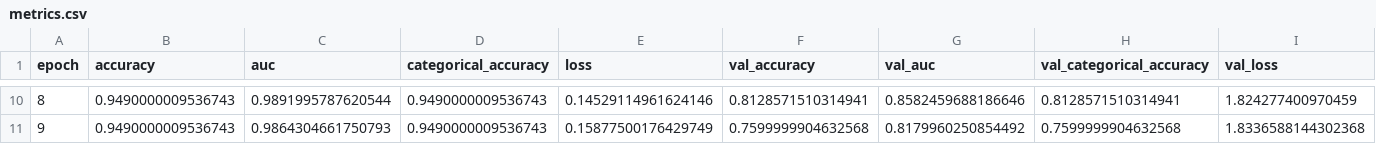
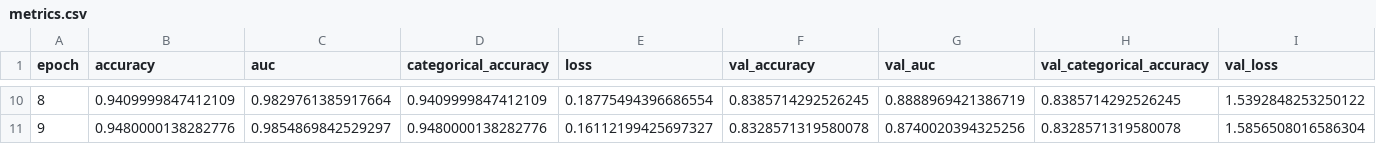
Before and after one commit to marshallia/TestingCOA, a CSV file: metrics.csv, drawn as a sheet; only a part is shown, gaps mark what is left out; the diff covers the shown part only.

```diff
--- a/metrics.csv
+++ b/metrics.csv
@@ -10,2 +10,2 @@ epoch,accuracy,auc,categorical_accuracy,loss,val_accuracy,val_auc,val_categorica
-8,0.9490000009536743,0.9891995787620544,0.9490000009536743,0.14529114961624146,0.8128571510314941,0.8582459688186646,0.8128571510314941,1.824277400970459
-9,0.9490000009536743,0.9864304661750793,0.9490000009536743,0.15877500176429749,0.7599999904632568,0.8179960250854492,0.7599999904632568,1.8336588144302368
+8,0.9409999847412109,0.9829761385917664,0.9409999847412109,0.18775494396686554,0.8385714292526245,0.8888969421386719,0.8385714292526245,1.5392848253250122
+9,0.9480000138282776,0.9854869842529297,0.9480000138282776,0.16112199425697327,0.8328571319580078,0.8740020394325256,0.8328571319580078,1.5856508016586304
```
Also changed, not shown: 64 edited cells elsewhere in this file, 2 other files.
